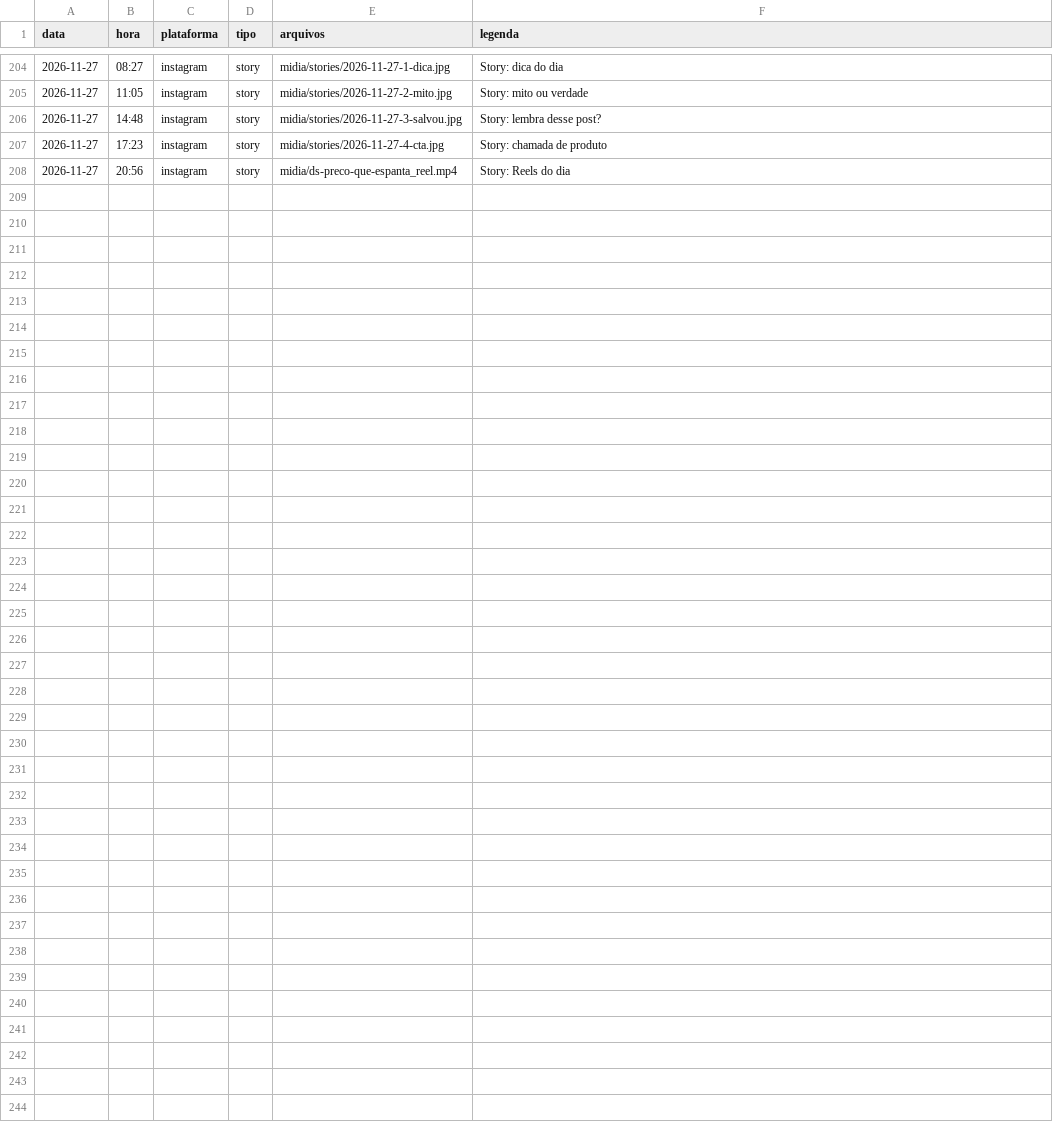
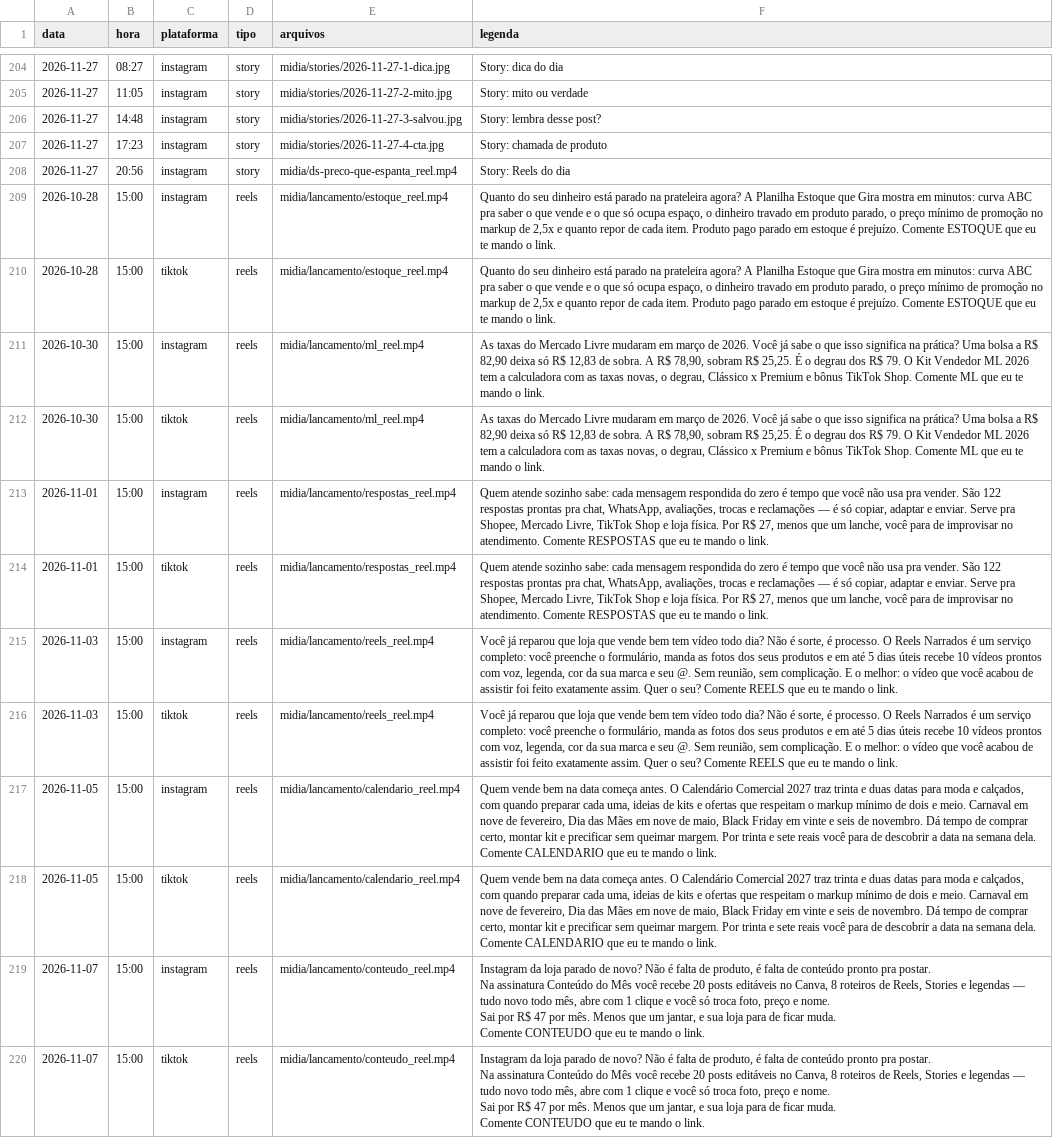
Before and after one commit to lucasfagotti/midias-loja, a CSV file: calendario.csv, drawn as a sheet; only a part is shown, gaps mark what is left out.

```diff
--- a/calendario.csv
+++ b/calendario.csv
@@ -304 +304,25 @@ data,hora,plataforma,tipo,arquivos,legenda
 2026-11-27,20:56,instagram,story,midia/ds-preco-que-espanta_reel.mp4,Story: Reels do dia
+2026-10-28,15:00,instagram,reels,midia/lancamento/estoque_reel.mp4,"Quanto do seu dinheiro está parado na prateleira agora? A Planilha Estoque que Gira mostra em minutos: curva ABC pra saber o que vende e o que só ocupa espaço, o dinheiro travado em produto parado, o preço mínimo de promoção no markup de 2,5x e quanto repor de cada item. Produto pago parado em estoque é prejuízo. Comente ESTOQUE que eu te mando o link."
+2026-10-28,15:00,tiktok,reels,midia/lancamento/estoque_reel.mp4,"Quanto do seu dinheiro está parado na prateleira agora? A Planilha Estoque que Gira mostra em minutos: curva ABC pra saber o que vende e o que só ocupa espaço, o dinheiro travado em produto parado, o preço mínimo de promoção no markup de 2,5x e quanto repor de cada item. Produto pago parado em estoque é prejuízo. Comente ESTOQUE que eu te mando o link."
+2026-10-30,15:00,instagram,reels,midia/lancamento/ml_reel.mp4,"As taxas do Mercado Livre mudaram em março de 2026. Você já sabe o que isso significa na prática? Uma bolsa a R$ 82,90 deixa só R$ 12,83 de sobra. A R$ 78,90, sobram R$ 25,25. É o degrau dos R$ 79. O Kit Vendedor ML 2026 tem a calculadora com as taxas novas, o degrau, Clássico x Premium e bônus TikTok Shop. Comente ML que eu te mando o link."
+2026-10-30,15:00,tiktok,reels,midia/lancamento/ml_reel.mp4,"As taxas do Mercado Livre mudaram em março de 2026. Você já sabe o que isso significa na prática? Uma bolsa a R$ 82,90 deixa só R$ 12,83 de sobra. A R$ 78,90, sobram R$ 25,25. É o degrau dos R$ 79. O Kit Vendedor ML 2026 tem a calculadora com as taxas novas, o degrau, Clássico x Premium e bônus TikTok Shop. Comente ML que eu te mando o link."
+2026-11-01,15:00,instagram,reels,midia/lancamento/respostas_reel.mp4,"Quem atende sozinho sabe: cada mensagem respondida do zero é tempo que você não usa pra vender. São 122 respostas prontas pra chat, WhatsApp, avaliações, trocas e reclamações — é só copiar, adaptar e enviar. Serve pra Shopee, Mercado Livre, TikTok Shop e loja física. Por R$ 27, menos que um lanche, você para de improvisar no atendimento. Comente RESPOSTAS que eu te mando o link."
+2026-11-01,15:00,tiktok,reels,midia/lancamento/respostas_reel.mp4,"Quem atende sozinho sabe: cada mensagem respondida do zero é tempo que você não usa pra vender. São 122 respostas prontas pra chat, WhatsApp, avaliações, trocas e reclamações — é só copiar, adaptar e enviar. Serve pra Shopee, Mercado Livre, TikTok Shop e loja física. Por R$ 27, menos que um lanche, você para de improvisar no atendimento. Comente RESPOSTAS que eu te mando o link."
+2026-11-03,15:00,instagram,reels,midia/lancamento/reels_reel.mp4,"Você já reparou que loja que vende bem tem vídeo todo dia? Não é sorte, é processo. O Reels Narrados é um serviço completo: você preenche o formulário, manda as fotos dos seus produtos e em até 5 dias úteis recebe 10 vídeos prontos com voz, legenda, cor da sua marca e seu @. Sem reunião, sem complicação. E o melhor: o vídeo que você acabou de assistir foi feito exatamente assim. Quer o seu? Comente REELS que eu te mando o link."
+2026-11-03,15:00,tiktok,reels,midia/lancamento/reels_reel.mp4,"Você já reparou que loja que vende bem tem vídeo todo dia? Não é sorte, é processo. O Reels Narrados é um serviço completo: você preenche o formulário, manda as fotos dos seus produtos e em até 5 dias úteis recebe 10 vídeos prontos com voz, legenda, cor da sua marca e seu @. Sem reunião, sem complicação. E o melhor: o vídeo que você acabou de assistir foi feito exatamente assim. Quer o seu? Comente REELS que eu te mando o link."
+2026-11-05,15:00,instagram,reels,midia/lancamento/calendario_reel.mp4,"Quem vende bem na data começa antes. O Calendário Comercial 2027 traz trinta e duas datas para moda e calçados, com quando preparar cada uma, ideias de kits e ofertas que respeitam o markup mínimo de dois e meio. Carnaval em nove de fevereiro, Dia das Mães em nove de maio, Black Friday em vinte e seis de novembro. Dá tempo de comprar certo, montar kit e precificar sem queimar margem. Por trinta e sete reais você para de descobrir a data na semana dela. Comente CALENDARIO que eu te mando o link."
+2026-11-05,15:00,tiktok,reels,midia/lancamento/calendario_reel.mp4,"Quem vende bem na data começa antes. O Calendário Comercial 2027 traz trinta e duas datas para moda e calçados, com quando preparar cada uma, ideias de kits e ofertas que respeitam o markup mínimo de dois e meio. Carnaval em nove de fevereiro, Dia das Mães em nove de maio, Black Friday em vinte e seis de novembro. Dá tempo de comprar certo, montar kit e precificar sem queimar margem. Por trinta e sete reais você para de descobrir a data na semana dela. Comente CALENDARIO que eu te mando o link."
+2026-11-07,15:00,instagram,reels,midia/lancamento/conteudo_reel.mp4,"Instagram da loja parado de novo? Não é falta de produto, é falta de conteúdo pronto pra postar.
+
+Na assinatura Conteúdo do Mês você recebe 20 posts editáveis no Canva, 8 roteiros de Reels, Stories e legendas — tudo novo todo mês, abre com 1 clique e você só troca foto, preço e nome.
+
+Sai por R$ 47 por mês. Menos que um jantar, e sua loja para de ficar muda.
+
+Comente CONTEUDO que eu te mando o link."
+2026-11-07,15:00,tiktok,reels,midia/lancamento/conteudo_reel.mp4,"Instagram da loja parado de novo? Não é falta de produto, é falta de conteúdo pronto pra postar.
+
+Na assinatura Conteúdo do Mês você recebe 20 posts editáveis no Canva, 8 roteiros de Reels, Stories e legendas — tudo novo todo mês, abre com 1 clique e você só troca foto, preço e nome.
+
+Sai por R$ 47 por mês. Menos que um jantar, e sua loja para de ficar muda.
+
+Comente CONTEUDO que eu te mando o link."
```
Also changed, not shown: 1 other file.
